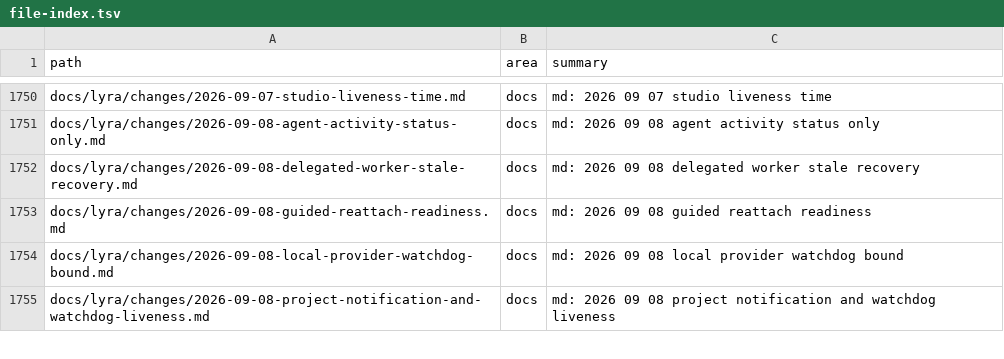
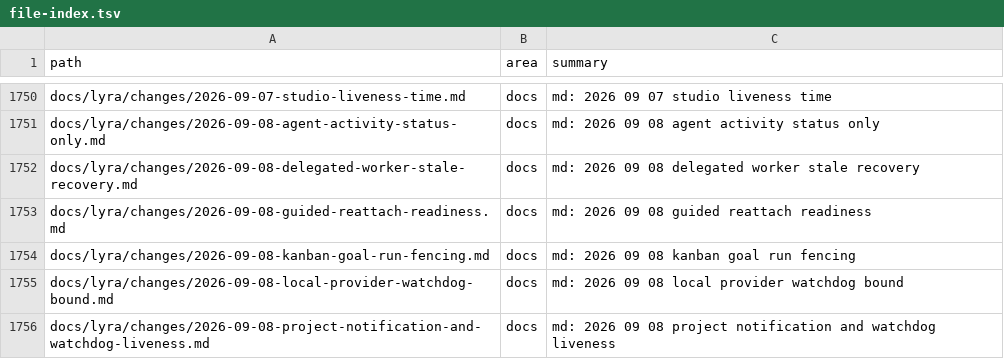
Before and after one commit to ub1979/lyra, a TSV file: docs/lyra/file-index.tsv, drawn as a sheet; only a part is shown, gaps mark what is left out.

Commit message:
fix(kanban): fence goal workers to their run

```diff
--- a/docs/lyra/file-index.tsv
+++ b/docs/lyra/file-index.tsv
@@ -1753,2 +1753,3 @@ docs/lyra/changes/2026-09-08-delegated-worker-stale-recovery.md	docs	md: 2026 09
 docs/lyra/changes/2026-09-08-guided-reattach-readiness.md	docs	md: 2026 09 08 guided reattach readiness
+docs/lyra/changes/2026-09-08-kanban-goal-run-fencing.md	docs	md: 2026 09 08 kanban goal run fencing
 docs/lyra/changes/2026-09-08-local-provider-watchdog-bound.md	docs	md: 2026 09 08 local provider watchdog bound
```
Also changed, not shown: 5 other files.
